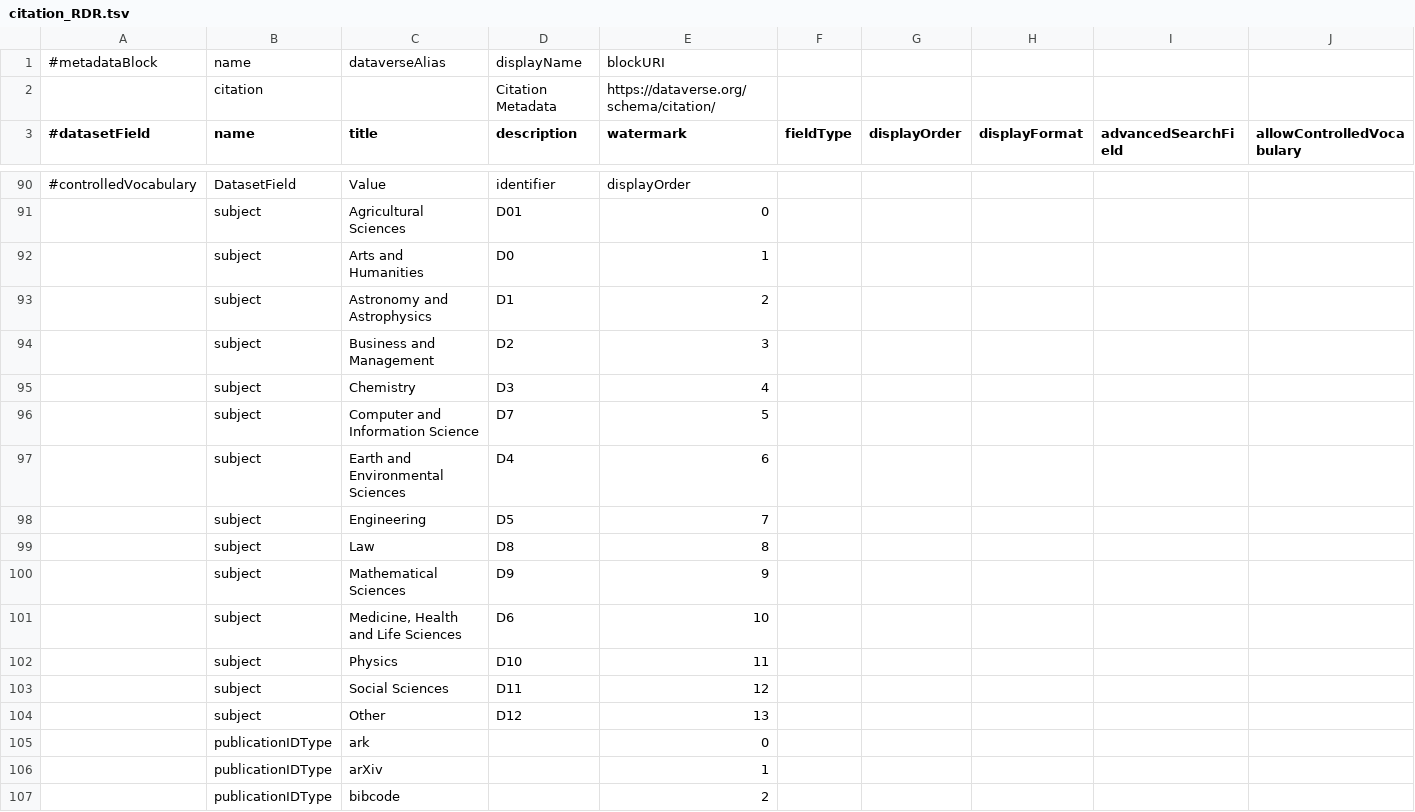
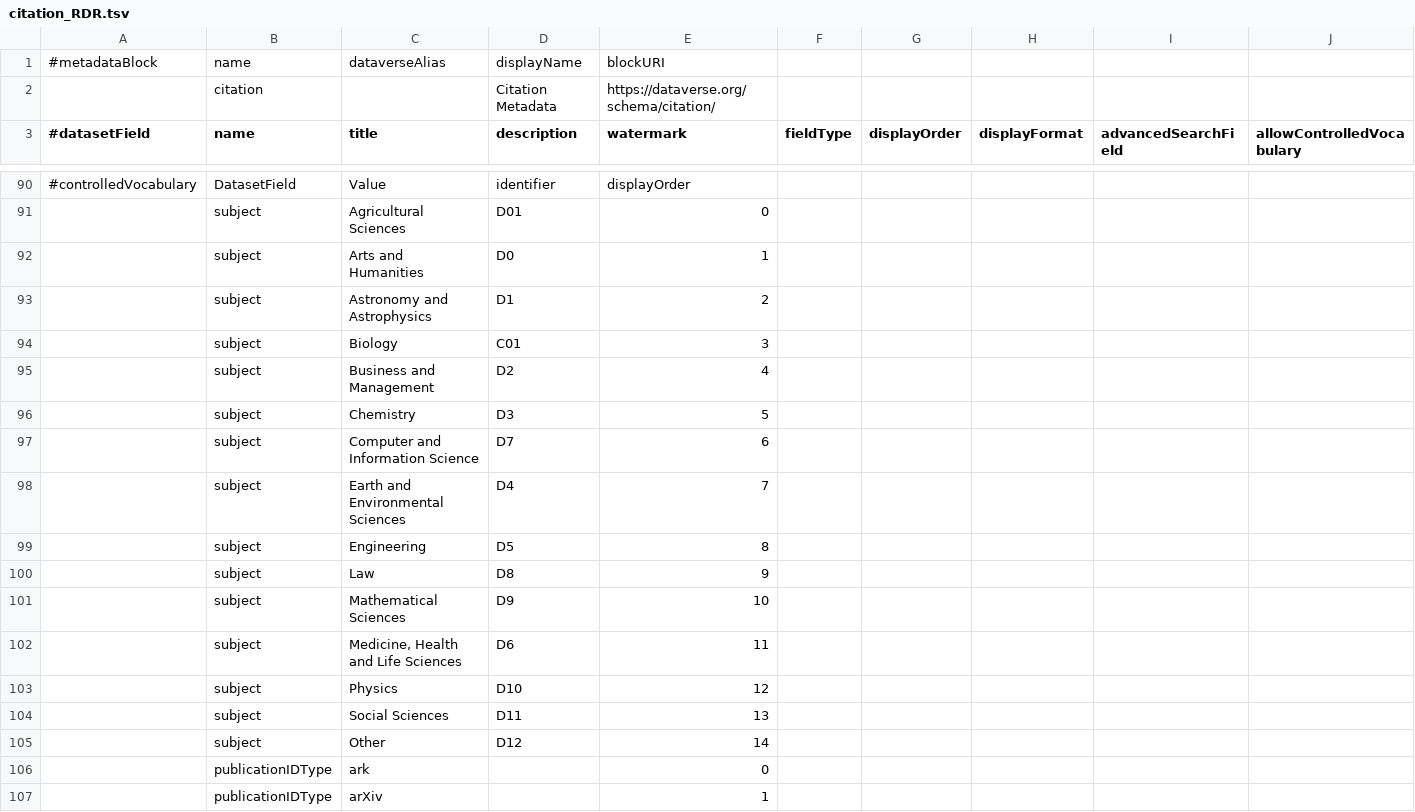
Before and after one commit to nfdi4health/csh-deployment, a TSV file: k8s/dataverse/persona/frl/metadatablocks/citation_RDR.tsv, drawn as a sheet; only a part is shown, gaps mark what is left out; the shorter side is filled out with more unchanged rows; addresses are those after the commit; rows hold the shown columns only; the diff names each change by its address in the sheet, - before the commit and + after, or states it on an @@ line.

Commit message:
feat(k8s.dataverse): add "Biology" subject to citation block in FRL persona

```diff
--- a/k8s/dataverse/persona/frl/metadatablocks/citation_RDR.tsv
+++ b/k8s/dataverse/persona/frl/metadatablocks/citation_RDR.tsv
+row 94:  | subject | Biology | C01 | 3
-E95 (watermark): 3
+E95 (watermark): 4
-E96 (watermark): 4
+E96 (watermark): 5
-E97 (watermark): 5
+E97 (watermark): 6
-E98 (watermark): 6
+E98 (watermark): 7
-E99 (watermark): 7
+E99 (watermark): 8
-E100 (watermark): 8
+E100 (watermark): 9
-E101 (watermark): 9
+E101 (watermark): 10
-E102 (watermark): 10
+E102 (watermark): 11
-E103 (watermark): 11
+E103 (watermark): 12
-E104 (watermark): 12
+E104 (watermark): 13
-E105 (watermark): 13
+E105 (watermark): 14
```
